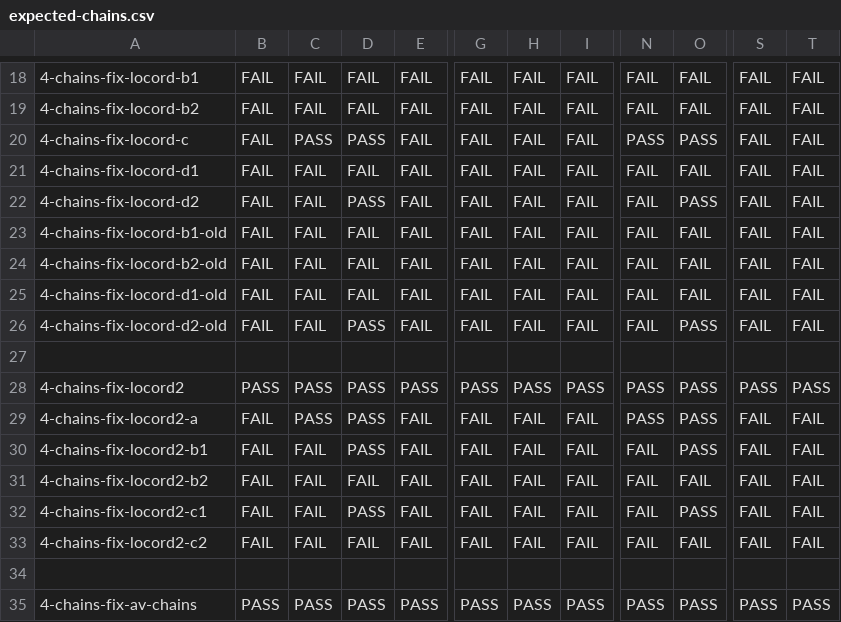
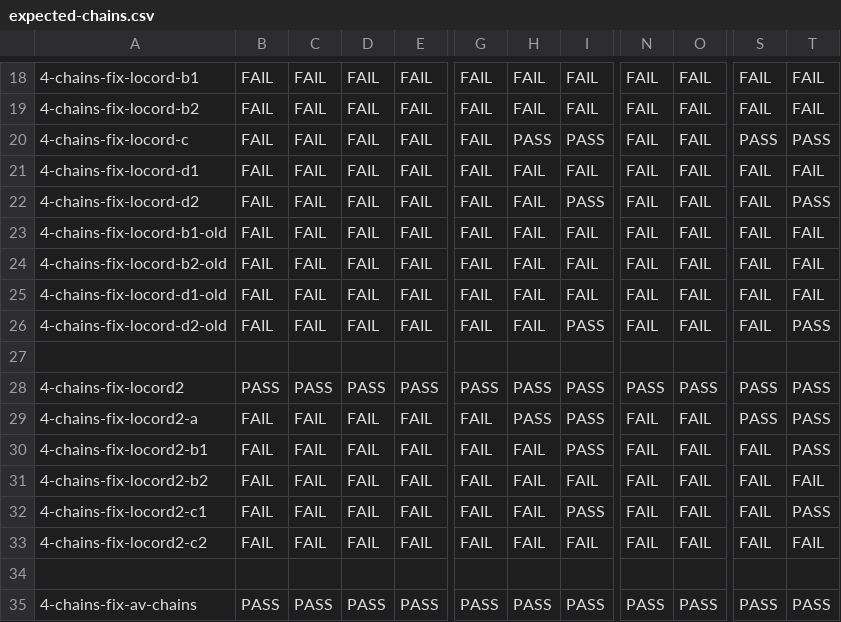
Before and after one commit to JnsGlnr/Dat3M, a CSV file: litmus/VULKAN/pvmm/expected-chains.csv, drawn as a sheet; only a part is shown, gaps mark what is left out; the diff covers the shown part only; the diff names each change by its address in the sheet, - before the commit and + after, or states it on an @@ line.

```diff
--- a/litmus/VULKAN/pvmm/expected-chains.csv
+++ b/litmus/VULKAN/pvmm/expected-chains.csv
-C20: PASS
+C20: FAIL
-D20: PASS
+D20: FAIL
-H20: FAIL
+H20: PASS
-I20: FAIL
+I20: PASS
-N20: PASS
+N20: FAIL
-O20: PASS
+O20: FAIL
-S20: FAIL
+S20: PASS
-T20: FAIL
+T20: PASS
-D22: PASS
+D22: FAIL
-I22: FAIL
+I22: PASS
-O22: PASS
+O22: FAIL
-T22: FAIL
+T22: PASS
-D26: PASS
+D26: FAIL
-I26: FAIL
+I26: PASS
-O26: PASS
+O26: FAIL
-T26: FAIL
+T26: PASS
-C29: PASS
+C29: FAIL
-D29:D30: PASS
+D29:D30: FAIL
-H29: FAIL
+H29: PASS
-I29:I30: FAIL
+I29:I30: PASS
-N29: PASS
+N29: FAIL
-O29:O30: PASS
+O29:O30: FAIL
-S29: FAIL
+S29: PASS
-T29:T30: FAIL
+T29:T30: PASS
-D32: PASS
+D32: FAIL
-I32: FAIL
+I32: PASS
-O32: PASS
+O32: FAIL
-T32: FAIL
+T32: PASS
```
Also changed, not shown: 158 edited cells elsewhere in this file, litmus/VULKAN/pvmm/expected-all.csv, litmus/VULKAN/pvmm/expected-nochains.csv, 16 other files.
